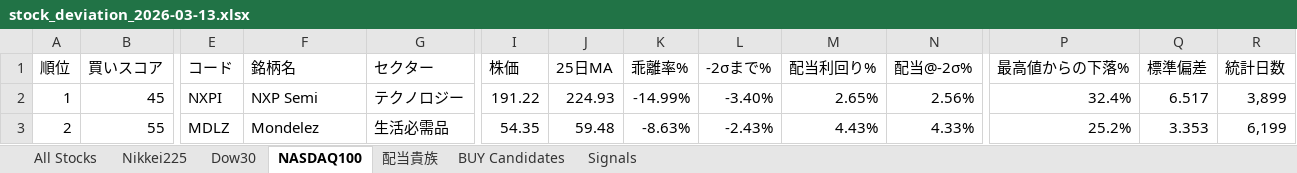
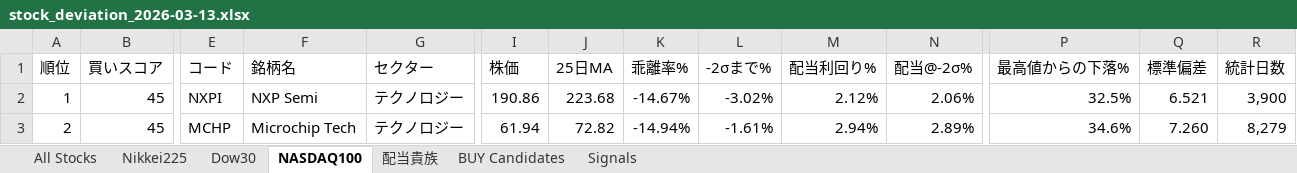
Before and after one commit to okanemochi-banzai/nikkei225-screener, an Excel workbook: output/stock_deviation_2026-03-13.xlsx, sheet NASDAQ100, drawn as a sheet; only a part is shown, gaps mark what is left out; values as stored, in another font and other column widths than the file's, no cell formats; the diff covers the shown part only; the diff names each change by its address in the sheet, - before the commit and + after, or states it on an @@ line.

```diff
--- a/output/stock_deviation_2026-03-13.xlsx (sheet NASDAQ100)
+++ b/output/stock_deviation_2026-03-13.xlsx (sheet NASDAQ100)
-I2 (株価): 191.22
+I2 (株価): 190.86
-J2 (25日MA): 224.93
+J2 (25日MA): 223.68
-K2 (乖離率%): -14.99%
+K2 (乖離率%): -14.67%
-L2 (-2σまで%): -3.40%
+L2 (-2σまで%): -3.02%
-M2 (配当利回り%): 2.65%
+M2 (配当利回り%): 2.12%
-N2 (配当@-2σ%): 2.56%
+N2 (配当@-2σ%): 2.06%
-P2 (最高値からの下落%): 32.4%
+P2 (最高値からの下落%): 32.5%
-Q2 (標準偏差): 6.517
+Q2 (標準偏差): 6.521
-R2 (統計日数): 3,899
+R2 (統計日数): 3,900
-B3 (買いスコア): 55
+B3 (買いスコア): 45
-E3 (コード): MDLZ
+E3 (コード): MCHP
-F3 (銘柄名): Mondelez
+F3 (銘柄名): Microchip Tech
-G3 (セクター): 生活必需品
+G3 (セクター): テクノロジー
-I3 (株価): 54.35
+I3 (株価): 61.94
-J3 (25日MA): 59.48
+J3 (25日MA): 72.82
-K3 (乖離率%): -8.63%
+K3 (乖離率%): -14.94%
-L3 (-2σまで%): -2.43%
+L3 (-2σまで%): -1.61%
-M3 (配当利回り%): 4.43%
+M3 (配当利回り%): 2.94%
-N3 (配当@-2σ%): 4.33%
+N3 (配当@-2σ%): 2.89%
-P3 (最高値からの下落%): 25.2%
+P3 (最高値からの下落%): 34.6%
-Q3 (標準偏差): 3.353
+Q3 (標準偏差): 7.260
-R3 (統計日数): 6,199
+R3 (統計日数): 8,279
```
Also changed, not shown: 1207 edited cells elsewhere in this sheet, sheet All Stocks, sheet Signals, sheet BUY Candidates, sheet 配当貴族, sheet Nikkei225, sheet Dow30, cell formats, 4 other files.
